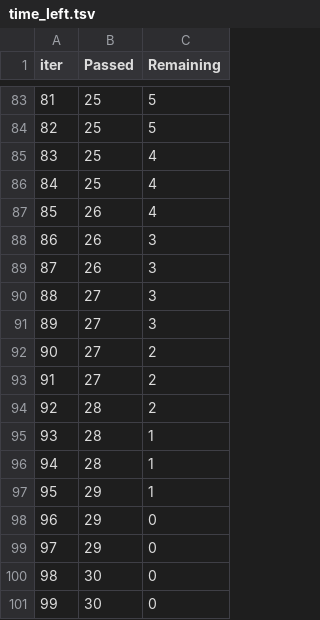
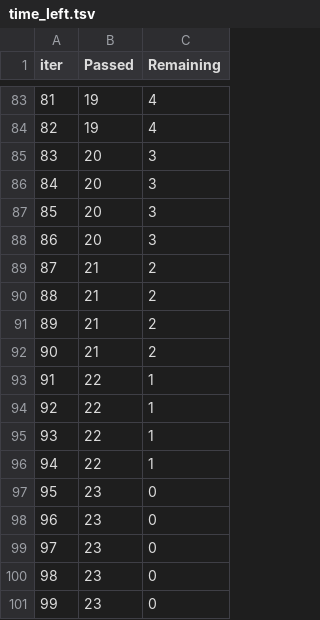
Before and after one commit to harsh-154/MLProject, a TSV file: catboost_info/time_left.tsv, drawn as a sheet; only a part is shown, gaps mark what is left out; the diff covers the shown part only.

```diff
--- a/catboost_info/time_left.tsv
+++ b/catboost_info/time_left.tsv
@@ -83,19 +83,19 @@ iter	Passed	Remaining
-81	25	5
-82	25	5
-83	25	4
-84	25	4
-85	26	4
-86	26	3
-87	26	3
-88	27	3
-89	27	3
-90	27	2
-91	27	2
-92	28	2
-93	28	1
-94	28	1
-95	29	1
-96	29	0
-97	29	0
-98	30	0
-99	30	0
+81	19	4
+82	19	4
+83	20	3
+84	20	3
+85	20	3
+86	20	3
+87	21	2
+88	21	2
+89	21	2
+90	21	2
+91	22	1
+92	22	1
+93	22	1
+94	22	1
+95	23	0
+96	23	0
+97	23	0
+98	23	0
+99	23	0
```
Also changed, not shown: 150 edited cells elsewhere in this file, 9 other files.
